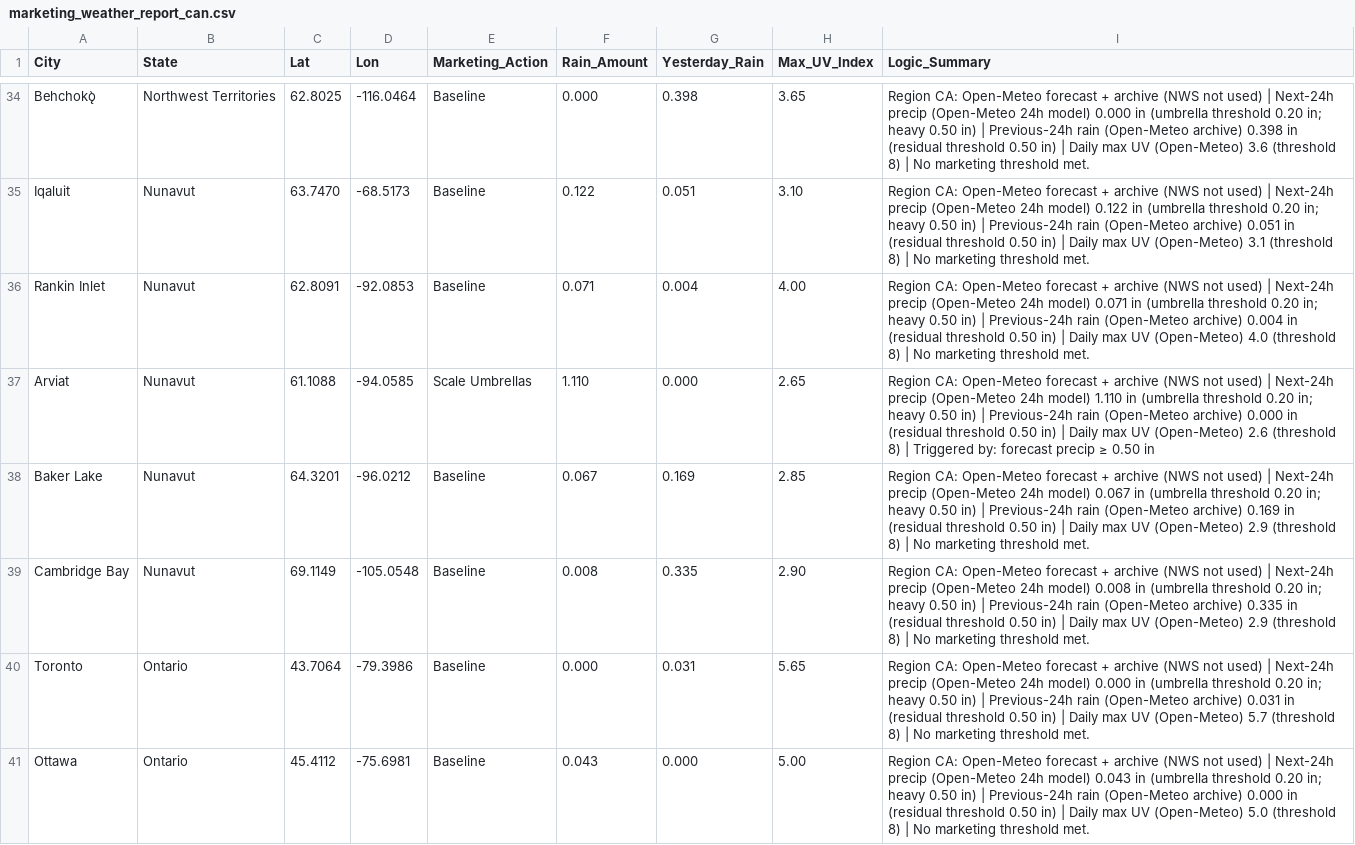
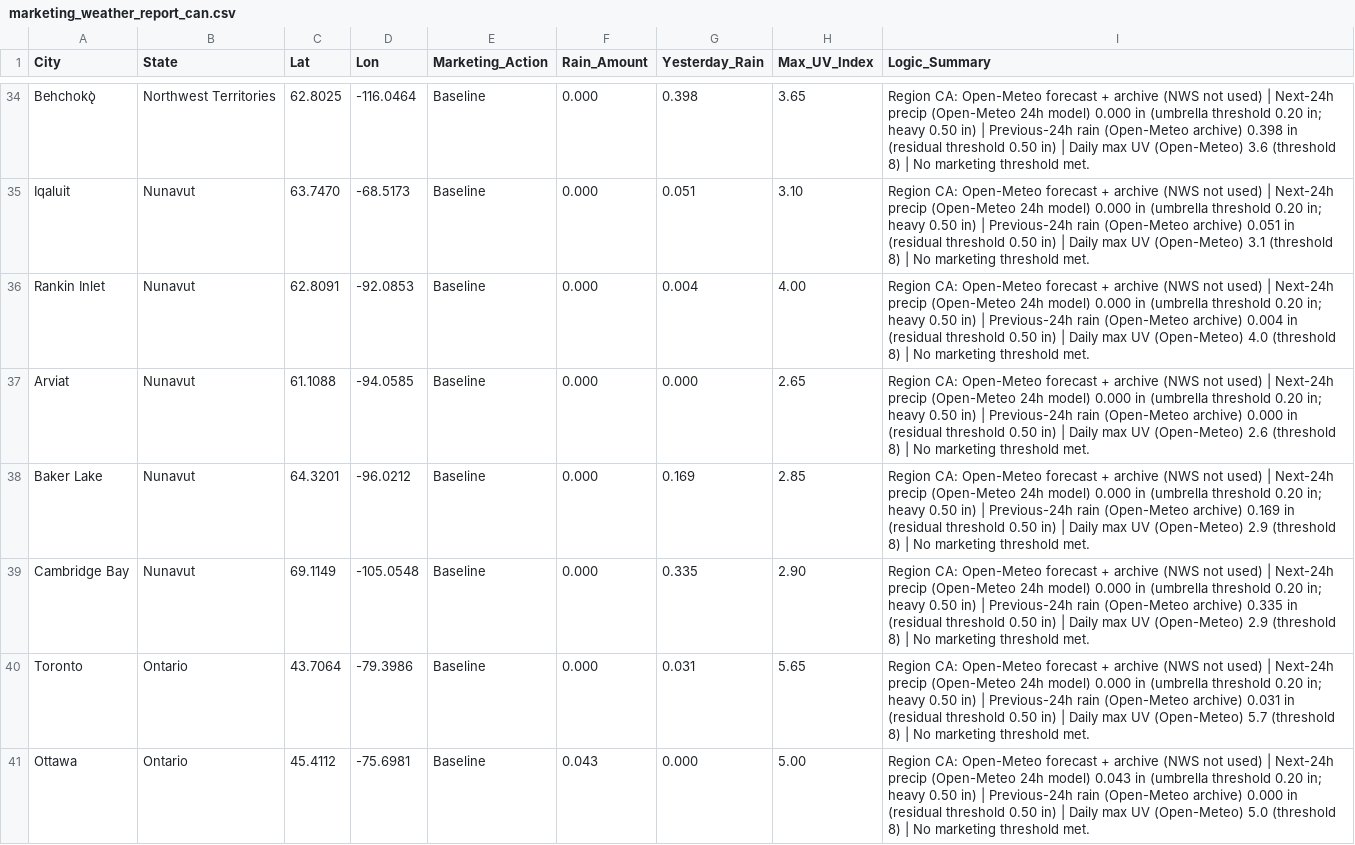
Before and after one commit to mg22mex/marketing-weather-engine, a CSV file: marketing_weather_report_can.csv, drawn as a sheet; only a part is shown, gaps mark what is left out; the diff covers the shown part only; the diff names each change by its address in the sheet, - before the commit and + after, or states it on an @@ line.

```diff
--- a/marketing_weather_report_can.csv
+++ b/marketing_weather_report_can.csv
-F35 (Rain_Amount): 0.122
+F35 (Rain_Amount): 0.000
-I35 (Logic_Summary): …24h model) 0.122 in (umbrella…
+I35 (Logic_Summary): …24h model) 0.000 in (umbrella…
-F36 (Rain_Amount): 0.071
+F36 (Rain_Amount): 0.000
-I36 (Logic_Summary): …24h model) 0.071 in (umbrella…
+I36 (Logic_Summary): …24h model) 0.000 in (umbrella…
-E37 (Marketing_Action): Scale Umbrellas
+E37 (Marketing_Action): Baseline
-F37 (Rain_Amount): 1.110
+F37 (Rain_Amount): 0.000
-I37 (Logic_Summary): …24h model) 1.110 in (umbrella threshold 0.20 in; heavy 0.50 in) | Previous-24h rain (Open-Meteo archive) 0.000 in (residual threshold 0.50 in) | Daily max UV (Open-Meteo) 2.6 (threshold 8) | Triggered by: forecast precip ≥ 0.50 in
+I37 (Logic_Summary): …24h model) 0.000 in (umbrella threshold 0.20 in; heavy 0.50 in) | Previous-24h rain (Open-Meteo archive) 0.000 in (residual threshold 0.50 in) | Daily max UV (Open-Meteo) 2.6 (threshold 8) | No marketing threshold met.
-F38 (Rain_Amount): 0.067
+F38 (Rain_Amount): 0.000
-I38 (Logic_Summary): …24h model) 0.067 in (umbrella…
+I38 (Logic_Summary): …24h model) 0.000 in (umbrella…
-F39 (Rain_Amount): 0.008
+F39 (Rain_Amount): 0.000
-I39 (Logic_Summary): …24h model) 0.008 in (umbrella…
+I39 (Logic_Summary): …24h model) 0.000 in (umbrella…
```
Also changed, not shown: 34 edited cells elsewhere in this file.
